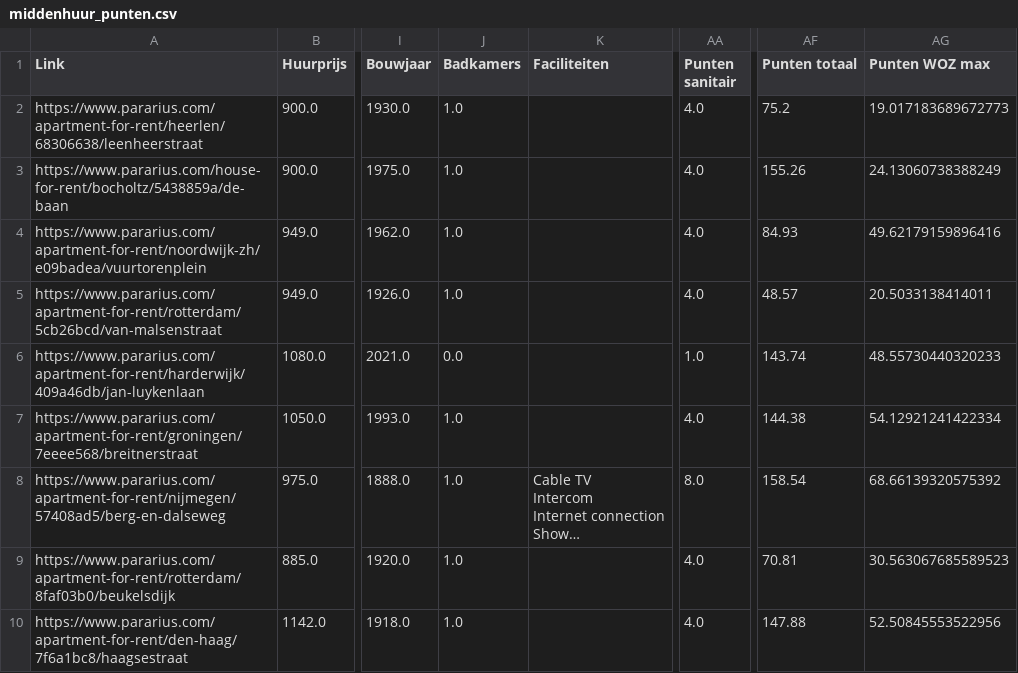
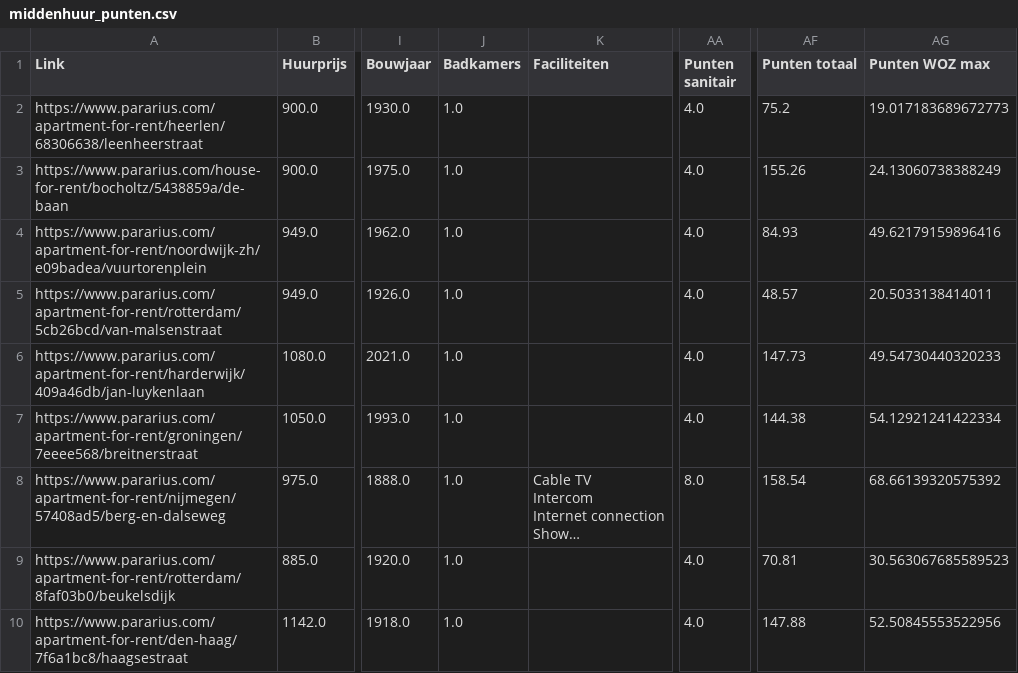
Before and after one commit to gizembrasser/huizenprijzen-volkskrant, a CSV file: data/clean/middenhuur_punten.csv, drawn as a sheet; only a part is shown, gaps mark what is left out; long unchanged cells end in …; the diff covers the shown part only; the diff names each change by its address in the sheet, - before the commit and + after, or states it on an @@ line.

```diff
--- a/data/clean/middenhuur_punten.csv
+++ b/data/clean/middenhuur_punten.csv
-J6 (Badkamers): 0.0
+J6 (Badkamers): 1.0
-AA6 (Punten sanitair): 1.0
+AA6 (Punten sanitair): 4.0
-AF6 (Punten totaal): 143.74
+AF6 (Punten totaal): 147.73
-AG6 (Punten WOZ max): 48.55730440320233
+AG6 (Punten WOZ max): 49.54730440320233
```
Also changed, not shown: 142 edited cells elsewhere in this file, 3 other files.
